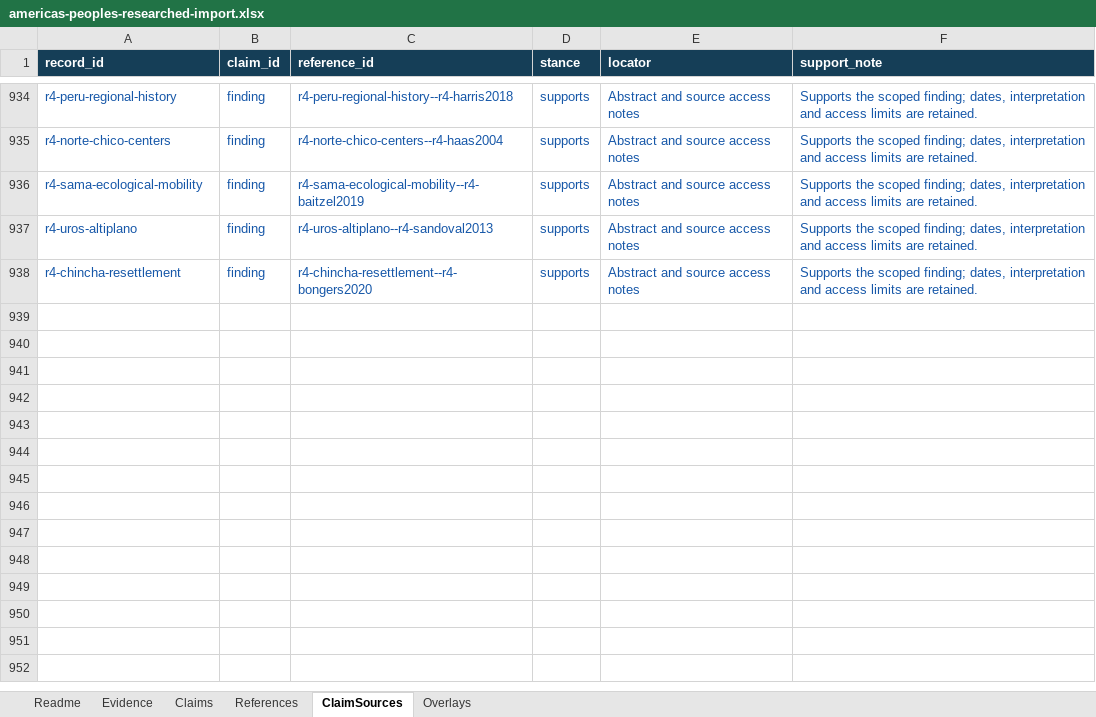
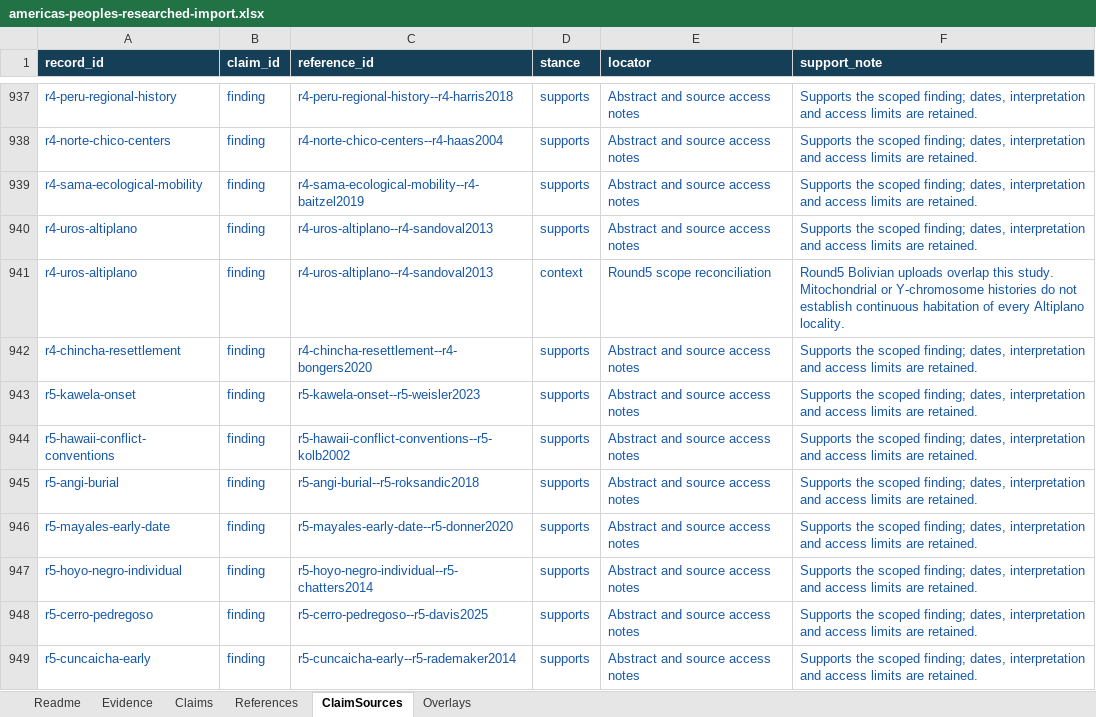
Before and after one commit to gavinfischer-keenan/americaspeoples, an Excel workbook: templates/americas-peoples-researched-import.xlsx, sheet ClaimSources, drawn as a sheet; only a part is shown, gaps mark what is left out; values as stored, in another font and other column widths than the file's, no borders; the diff covers the shown part only; the diff names each change by its address in the sheet, - before the commit and + after, or states it on an @@ line.

```diff
--- a/templates/americas-peoples-researched-import.xlsx (sheet ClaimSources)
+++ b/templates/americas-peoples-researched-import.xlsx (sheet ClaimSources)
+row 941: r4-uros-altiplano | finding | r4-uros-altiplano--r4-sandoval2013 | context | Round5 scope reconciliation | Round5 Bolivian uploads overlap this study. Mitochondrial or Y-chromosome histories do not establish continuous habitation of every Altiplano locality.
+row 943: r5-kawela-onset | finding | r5-kawela-onset--r5-weisler2023 | supports | Abstract and source access notes | Supports the scoped finding; dates, interpretation and access limits are retained.
+row 944: r5-hawaii-conflict-conventions | finding | r5-hawaii-conflict-conventions--r5-kolb2002 | supports | Abstract and source access notes | Supports the scoped finding; dates, interpretation and access limits are retained.
+row 945: r5-angi-burial | finding | r5-angi-burial--r5-roksandic2018 | supports | Abstract and source access notes | Supports the scoped finding; dates, interpretation and access limits are retained.
+row 946: r5-mayales-early-date | finding | r5-mayales-early-date--r5-donner2020 | supports | Abstract and source access notes | Supports the scoped finding; dates, interpretation and access limits are retained.
+row 947: r5-hoyo-negro-individual | finding | r5-hoyo-negro-individual--r5-chatters2014 | supports | Abstract and source access notes | Supports the scoped finding; dates, interpretation and access limits are retained.
+row 948: r5-cerro-pedregoso | finding | r5-cerro-pedregoso--r5-davis2025 | supports | Abstract and source access notes | Supports the scoped finding; dates, interpretation and access limits are retained.
+row 949: r5-cuncaicha-early | finding | r5-cuncaicha-early--r5-rademaker2014 | supports | Abstract and source access notes | Supports the scoped finding; dates, interpretation and access limits are retained.
```
Also changed, not shown: 12 added rows elsewhere in this sheet, sheet Overlays, sheet References, sheet Claims, sheet Readme, templates/americas-peoples-import.xlsx, 39 other files.
